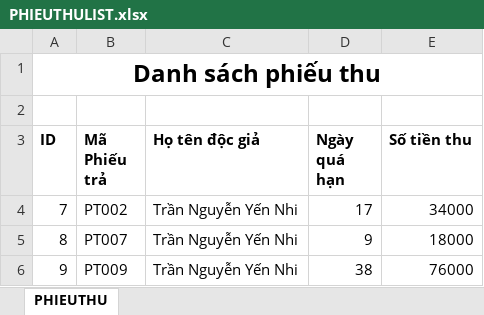
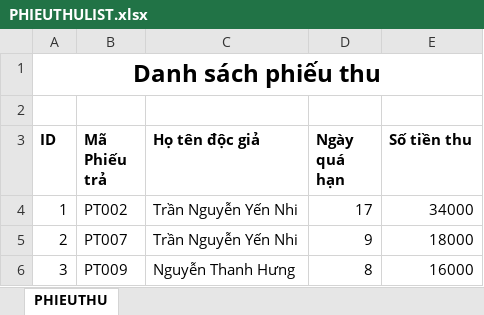
Before and after one commit to HatakaCder/SE104.O24---Library-Management-App, an Excel workbook: PHIEUTHULIST.xlsx, sheet PHIEUTHU, drawn as a sheet; values as stored, in another font and other column widths than the file's, no borders; removed rows and columns are numbered as before the commit, all else as after; the diff names each change by its address in the sheet, - before the commit and + after, or states it on an @@ line.

```diff
--- a/PHIEUTHULIST.xlsx (sheet PHIEUTHU)
+++ b/PHIEUTHULIST.xlsx (sheet PHIEUTHU)
-A4 (ID): 7
+A4 (ID): 1
-A5 (ID): 8
+A5 (ID): 2
-row 6: 9 | PT009 | Trần Nguyễn Yến Nhi | 38 | 76000
+row 6: 3 | PT009 | Nguyễn Thanh Hưng | 8 | 16000
```
Also changed, not shown: 43 other files.
